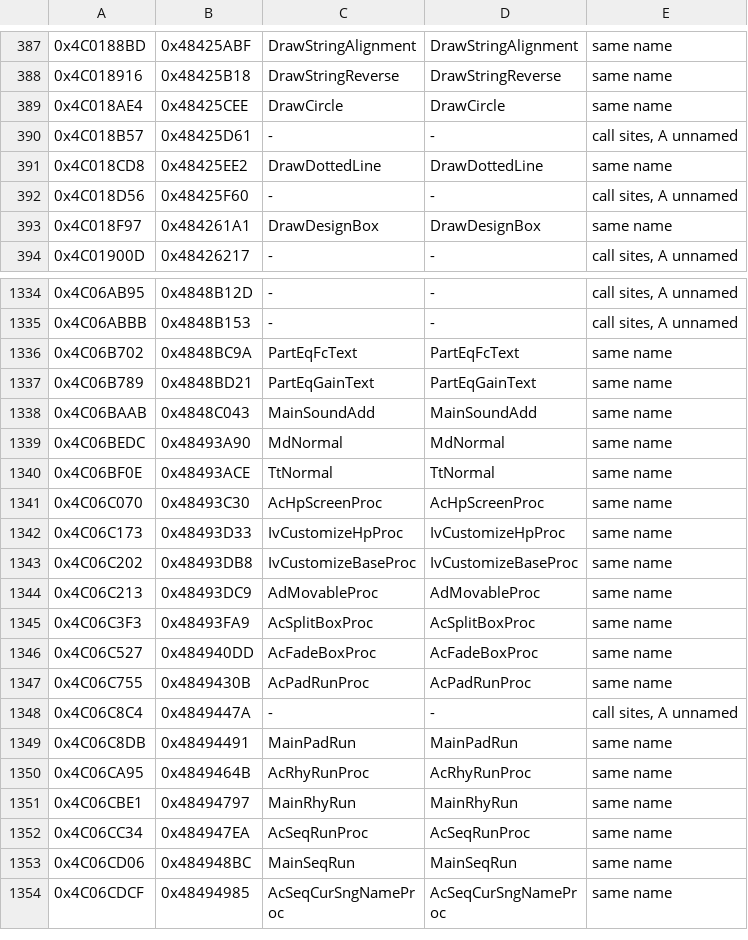
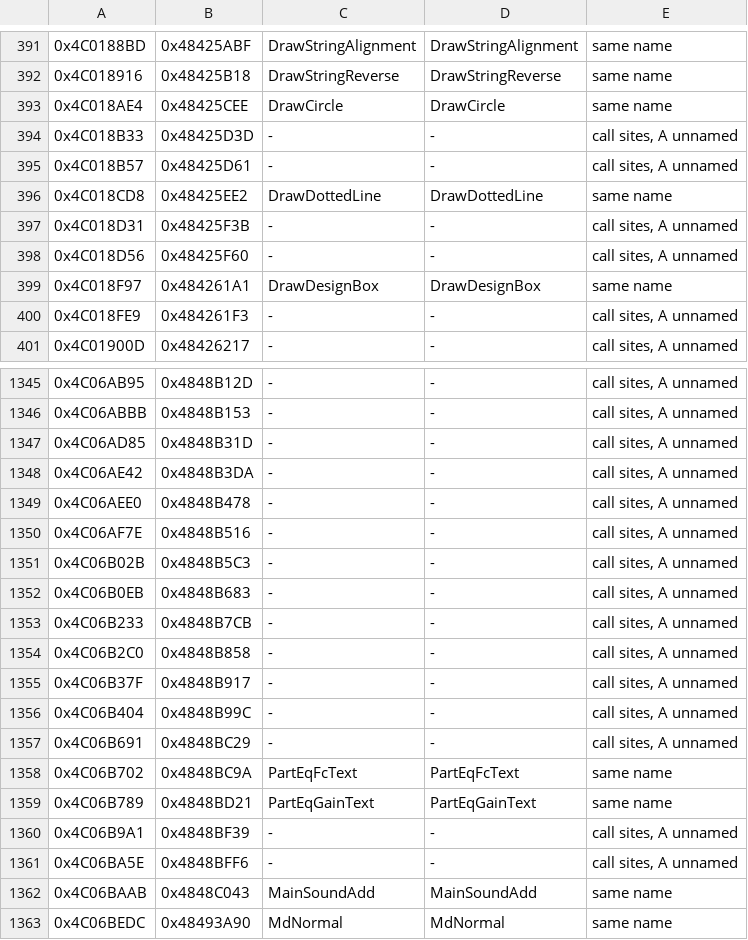
Before and after one commit to ArqueologiaDigital/technics-roms-disasm, a TSV file: kn6500/notes/routine-map-kn7000.tsv, drawn as a sheet; only a part is shown, gaps mark what is left out; the shorter side is filled out with more unchanged rows; the diff covers the shown part only.

```diff
--- a/kn6500/notes/routine-map-kn7000.tsv
+++ b/kn6500/notes/routine-map-kn7000.tsv
@@ -389,6 +393,9 @@
 0x4C018AE4	0x48425CEE	DrawCircle	DrawCircle	same name
+0x4C018B33	0x48425D3D	-	-	call sites, A unnamed
 0x4C018B57	0x48425D61	-	-	call sites, A unnamed
 0x4C018CD8	0x48425EE2	DrawDottedLine	DrawDottedLine	same name
+0x4C018D31	0x48425F3B	-	-	call sites, A unnamed
 0x4C018D56	0x48425F60	-	-	call sites, A unnamed
 0x4C018F97	0x484261A1	DrawDesignBox	DrawDesignBox	same name
+0x4C018FE9	0x484261F3	-	-	call sites, A unnamed
 0x4C01900D	0x48426217	-	-	call sites, A unnamed
@@ -1335,4 +1346,17 @@
 0x4C06ABBB	0x4848B153	-	-	call sites, A unnamed
+0x4C06AD85	0x4848B31D	-	-	call sites, A unnamed
+0x4C06AE42	0x4848B3DA	-	-	call sites, A unnamed
+0x4C06AEE0	0x4848B478	-	-	call sites, A unnamed
+0x4C06AF7E	0x4848B516	-	-	call sites, A unnamed
+0x4C06B02B	0x4848B5C3	-	-	call sites, A unnamed
+0x4C06B0EB	0x4848B683	-	-	call sites, A unnamed
+0x4C06B233	0x4848B7CB	-	-	call sites, A unnamed
+0x4C06B2C0	0x4848B858	-	-	call sites, A unnamed
+0x4C06B37F	0x4848B917	-	-	call sites, A unnamed
+0x4C06B404	0x4848B99C	-	-	call sites, A unnamed
+0x4C06B691	0x4848BC29	-	-	call sites, A unnamed
 0x4C06B702	0x4848BC9A	PartEqFcText	PartEqFcText	same name
 0x4C06B789	0x4848BD21	PartEqGainText	PartEqGainText	same name
+0x4C06B9A1	0x4848BF39	-	-	call sites, A unnamed
+0x4C06BA5E	0x4848BFF6	-	-	call sites, A unnamed
 0x4C06BAAB	0x4848C043	MainSoundAdd	MainSoundAdd	same name
```
Also changed, not shown: 9 added rows elsewhere in this file, kn2400/notes/routine-map-kn7000.tsv, kn6000/notes/routine-map-kn7000.tsv, 40 other files.
